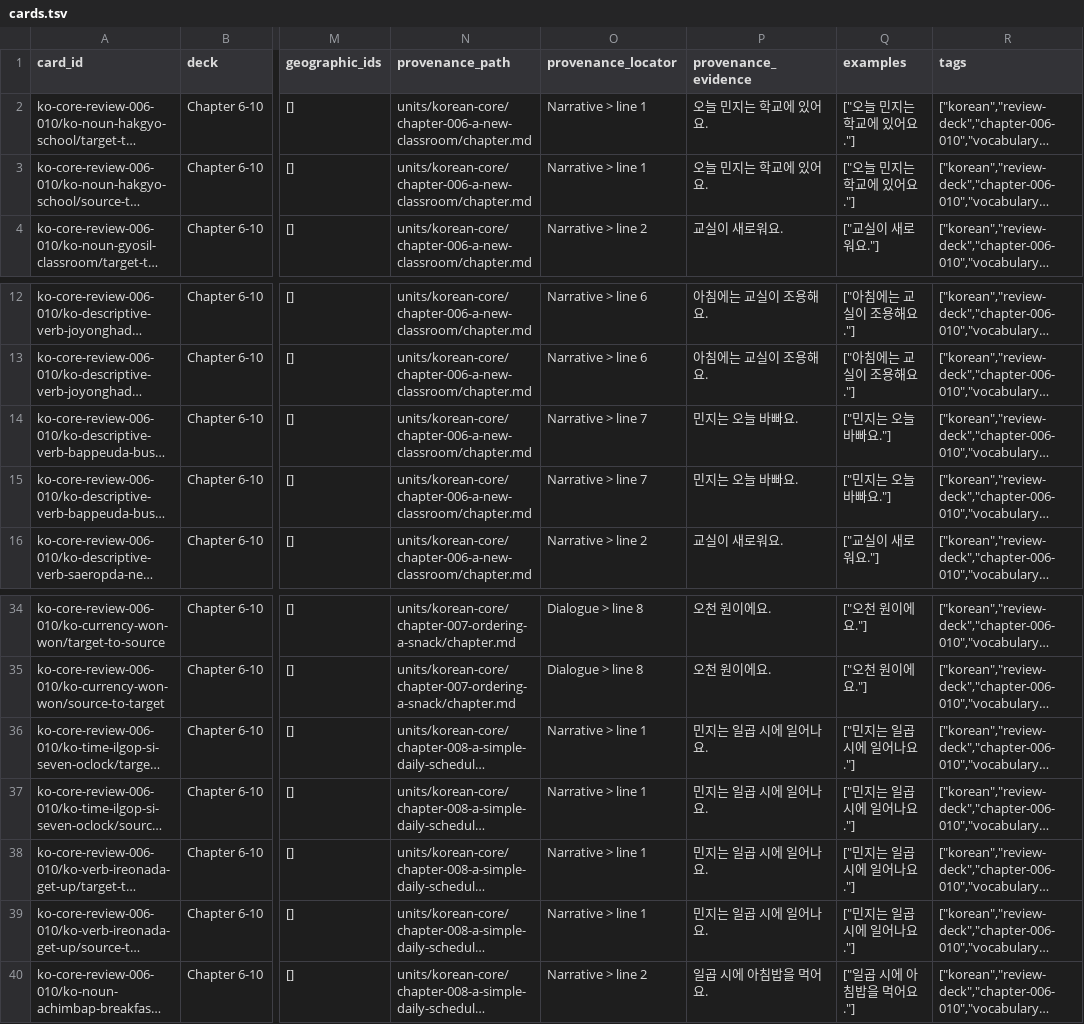
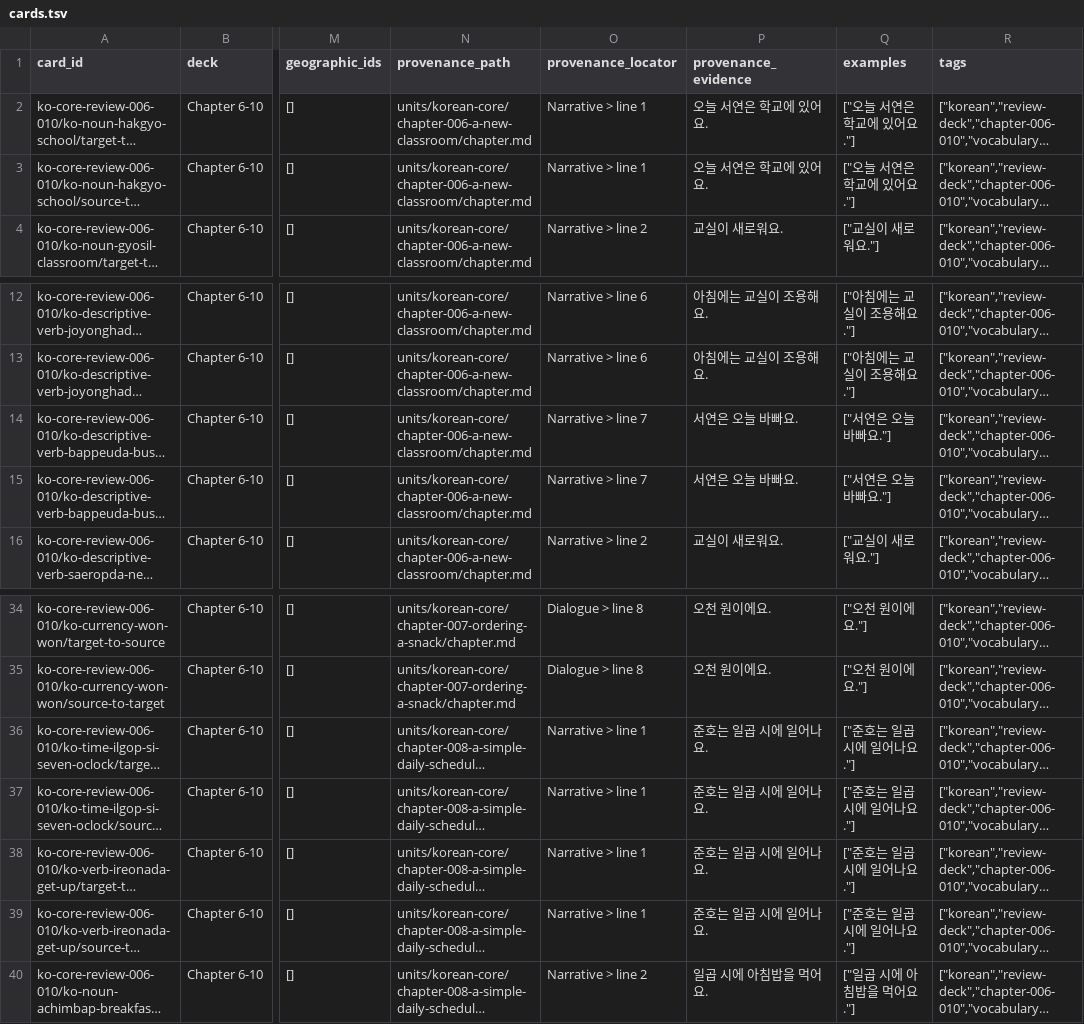
Before and after one commit to SleepyMario/WhackSmacker, a TSV file: review-content/korean/review-decks/chapter-006-010/cards.tsv, drawn as a sheet; only a part is shown, gaps mark what is left out; long unchanged cells end in …; the diff names each change by its address in the sheet, - before the commit and + after, or states it on an @@ line.

```diff
--- a/review-content/korean/review-decks/chapter-006-010/cards.tsv
+++ b/review-content/korean/review-decks/chapter-006-010/cards.tsv
-P2:P3 (provenance_evidence): 오늘 민지는 학교에 있어요.
+P2:P3 (provenance_evidence): 오늘 서연은 학교에 있어요.
-Q2:Q3 (examples): ["오늘 민지는 학교에 있어요."]
+Q2:Q3 (examples): ["오늘 서연은 학교에 있어요."]
-P14:P15 (provenance_evidence): 민지는 오늘 바빠요.
+P14:P15 (provenance_evidence): 서연은 오늘 바빠요.
-Q14:Q15 (examples): ["민지는 오늘 바빠요."]
+Q14:Q15 (examples): ["서연은 오늘 바빠요."]
-P36:P39 (provenance_evidence): 민지는 일곱 시에 일어나요.
+P36:P39 (provenance_evidence): 준호는 일곱 시에 일어나요.
-Q36:Q39 (examples): ["민지는 일곱 시에 일어나요."]
+Q36:Q39 (examples): ["준호는 일곱 시에 일어나요."]
```
Also changed, not shown: review-content/german/review-decks/chapter-006-010/cards.tsv, review-content/korean/review-decks/chapter-011-015/cards.tsv, 31 other files.
